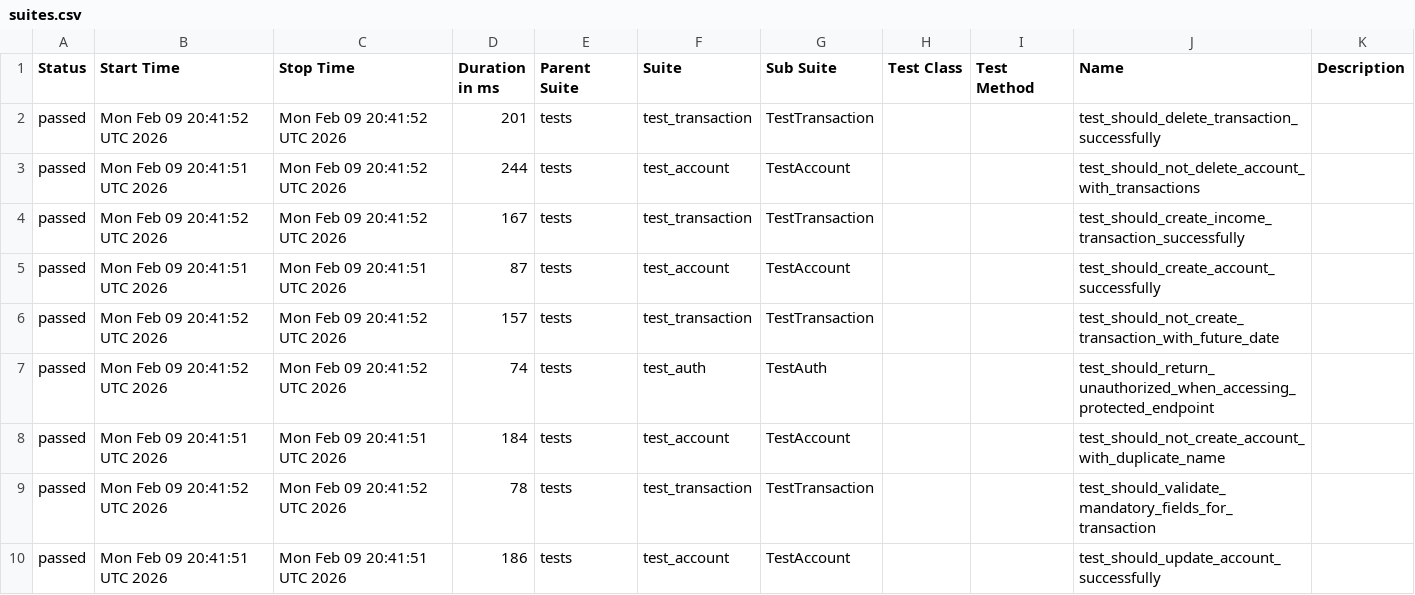
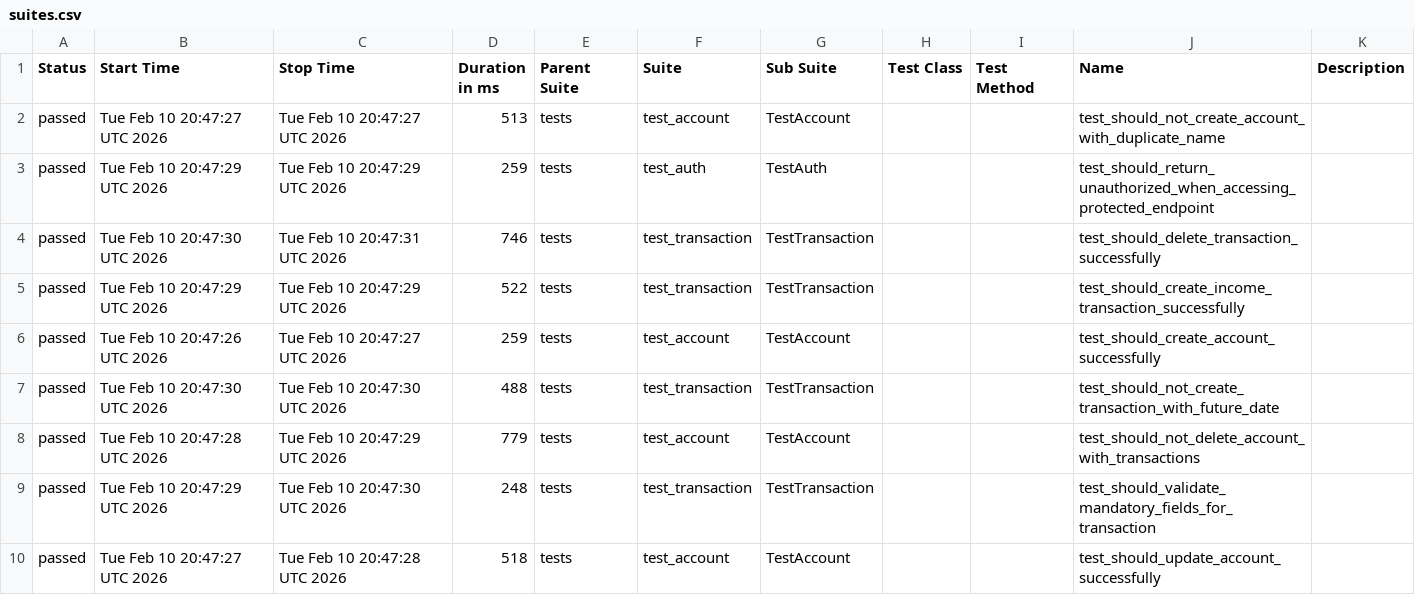
Before and after one commit to JosinaldoGJunior/python-automation-api-test, a CSV file: data/suites.csv, drawn as a sheet.

```diff
--- a/data/suites.csv
+++ b/data/suites.csv
@@ -1,10 +1,10 @@
 "Status","Start Time","Stop Time","Duration in ms","Parent Suite","Suite","Sub Suite","Test Class","Test Method","Name","Description"
-"passed","Mon Feb 09 20:41:52 UTC 2026","Mon Feb 09 20:41:52 UTC 2026","201","tests","test_transaction","TestTransaction","","","test_should_delete_transaction_successfully",""
-"passed","Mon Feb 09 20:41:51 UTC 2026","Mon Feb 09 20:41:52 UTC 2026","244","tests","test_account","TestAccount","","","test_should_not_delete_account_with_transactions",""
-"passed","Mon Feb 09 20:41:52 UTC 2026","Mon Feb 09 20:41:52 UTC 2026","167","tests","test_transaction","TestTransaction","","","test_should_create_income_transaction_successfully",""
-"passed","Mon Feb 09 20:41:51 UTC 2026","Mon Feb 09 20:41:51 UTC 2026","87","tests","test_account","TestAccount","","","test_should_create_account_successfully",""
-"passed","Mon Feb 09 20:41:52 UTC 2026","Mon Feb 09 20:41:52 UTC 2026","157","tests","test_transaction","TestTransaction","","","test_should_not_create_transaction_with_future_date",""
-"passed","Mon Feb 09 20:41:52 UTC 2026","Mon Feb 09 20:41:52 UTC 2026","74","tests","test_auth","TestAuth","","","test_should_return_unauthorized_when_accessing_protected_endpoint",""
-"passed","Mon Feb 09 20:41:51 UTC 2026","Mon Feb 09 20:41:51 UTC 2026","184","tests","test_account","TestAccount","","","test_should_not_create_account_with_duplicate_name",""
-"passed","Mon Feb 09 20:41:52 UTC 2026","Mon Feb 09 20:41:52 UTC 2026","78","tests","test_transaction","TestTransaction","","","test_should_validate_mandatory_fields_for_transaction",""
-"passed","Mon Feb 09 20:41:51 UTC 2026","Mon Feb 09 20:41:51 UTC 2026","186","tests","test_account","TestAccount","","","test_should_update_account_successfully",""
+"passed","Tue Feb 10 20:47:27 UTC 2026","Tue Feb 10 20:47:27 UTC 2026","513","tests","test_account","TestAccount","","","test_should_not_create_account_with_duplicate_name",""
+"passed","Tue Feb 10 20:47:29 UTC 2026","Tue Feb 10 20:47:29 UTC 2026","259","tests","test_auth","TestAuth","","","test_should_return_unauthorized_when_accessing_protected_endpoint",""
+"passed","Tue Feb 10 20:47:30 UTC 2026","Tue Feb 10 20:47:31 UTC 2026","746","tests","test_transaction","TestTransaction","","","test_should_delete_transaction_successfully",""
+"passed","Tue Feb 10 20:47:29 UTC 2026","Tue Feb 10 20:47:29 UTC 2026","522","tests","test_transaction","TestTransaction","","","test_should_create_income_transaction_successfully",""
+"passed","Tue Feb 10 20:47:26 UTC 2026","Tue Feb 10 20:47:27 UTC 2026","259","tests","test_account","TestAccount","","","test_should_create_account_successfully",""
+"passed","Tue Feb 10 20:47:30 UTC 2026","Tue Feb 10 20:47:30 UTC 2026","488","tests","test_transaction","TestTransaction","","","test_should_not_create_transaction_with_future_date",""
+"passed","Tue Feb 10 20:47:28 UTC 2026","Tue Feb 10 20:47:29 UTC 2026","779","tests","test_account","TestAccount","","","test_should_not_delete_account_with_transactions",""
+"passed","Tue Feb 10 20:47:29 UTC 2026","Tue Feb 10 20:47:30 UTC 2026","248","tests","test_transaction","TestTransaction","","","test_should_validate_mandatory_fields_for_transaction",""
+"passed","Tue Feb 10 20:47:27 UTC 2026","Tue Feb 10 20:47:28 UTC 2026","518","tests","test_account","TestAccount","","","test_should_update_account_successfully",""
```
Also changed, not shown: 32 other files.
